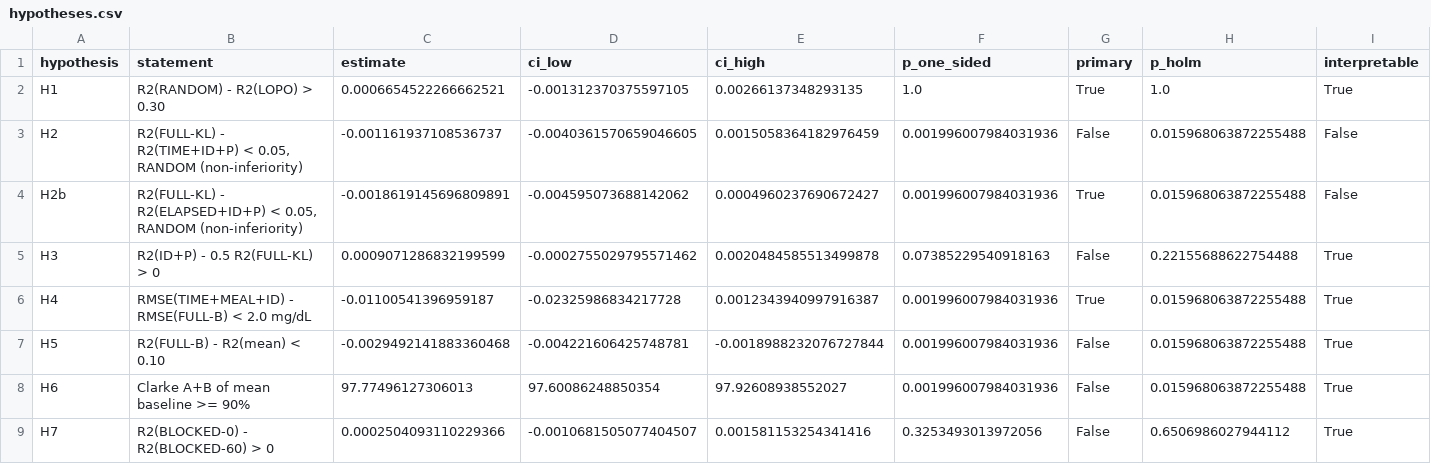
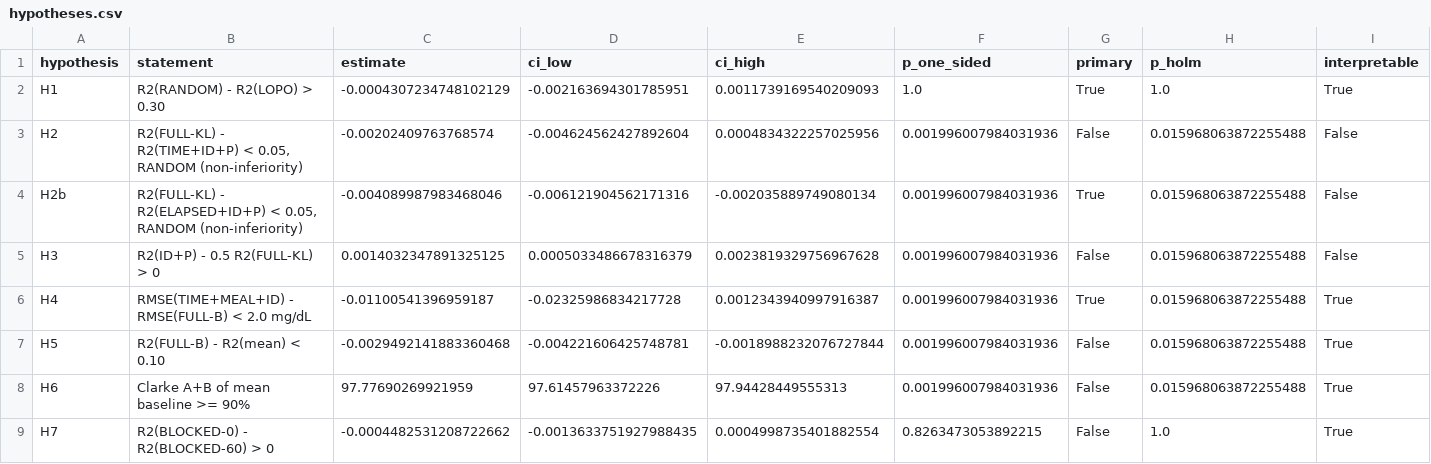
Before and after one commit to MohannadBanat/bigideas-glucose-audit, a CSV file: results/selftest/hypotheses.csv, drawn as a sheet; only a part is shown; the diff names each change by its address in the sheet, - before the commit and + after, or states it on an @@ line.

```diff
--- a/results/selftest/hypotheses.csv
+++ b/results/selftest/hypotheses.csv
-C2 (estimate): 0.0006654522266662521
+C2 (estimate): -0.0004307234748102129
-D2 (ci_low): -0.001312370375597105
+D2 (ci_low): -0.002163694301785951
-E2 (ci_high): 0.00266137348293135
+E2 (ci_high): 0.0011739169540209093
-C3 (estimate): -0.001161937108536737
+C3 (estimate): -0.00202409763768574
-D3 (ci_low): -0.0040361570659046605
+D3 (ci_low): -0.004624562427892604
-E3 (ci_high): 0.0015058364182976459
+E3 (ci_high): 0.0004834322257025956
-C4 (estimate): -0.0018619145696809891
+C4 (estimate): -0.004089987983468046
-D4 (ci_low): -0.004595073688142062
+D4 (ci_low): -0.006121904562171316
-E4 (ci_high): 0.0004960237690672427
+E4 (ci_high): -0.002035889749080134
-C5 (estimate): 0.0009071286832199599
+C5 (estimate): 0.0014032347891325125
-D5 (ci_low): -0.0002755029795571462
+D5 (ci_low): 0.0005033486678316379
-E5 (ci_high): 0.0020484585513499878
+E5 (ci_high): 0.0023819329756967628
-F5 (p_one_sided): 0.07385229540918163
+F5 (p_one_sided): 0.001996007984031936
-H5 (p_holm): 0.22155688622754488
+H5 (p_holm): 0.015968063872255488
-I5 (interpretable): True
+I5 (interpretable): False
-C8 (estimate): 97.77496127306013
+C8 (estimate): 97.77690269921959
-D8 (ci_low): 97.60086248850354
+D8 (ci_low): 97.61457963372226
-E8 (ci_high): 97.92608938552027
+E8 (ci_high): 97.94428449555313
-C9 (estimate): 0.0002504093110229366
+C9 (estimate): -0.0004482531208722662
-D9 (ci_low): -0.0010681505077404507
+D9 (ci_low): -0.0013633751927988435
-E9 (ci_high): 0.001581153254341416
+E9 (ci_high): 0.0004998735401882554
-F9 (p_one_sided): 0.3253493013972056
+F9 (p_one_sided): 0.8263473053892215
-H9 (p_holm): 0.6506986027944112
+H9 (p_holm): 1.0
```
Also changed, not shown: results/selftest/metrics.csv, results/selftest/metrics_by_participant.csv, 32 other files.
